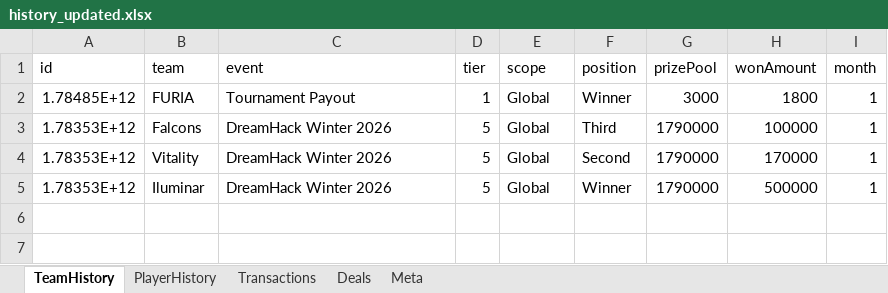
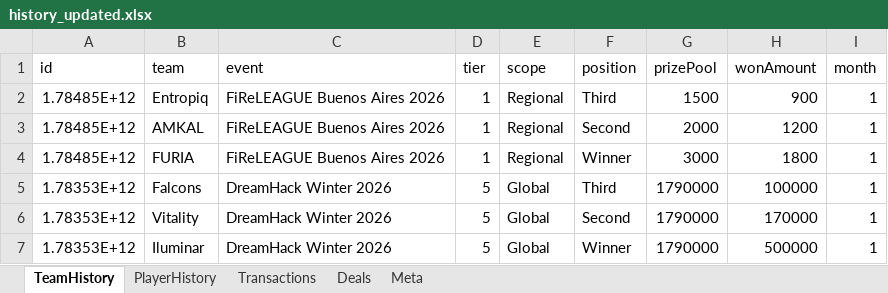
Before and after one commit to ckjhn/ck-tools, an Excel workbook: file/history_updated.xlsx, sheet TeamHistory, drawn as a sheet; values as stored, in another font and other column widths than the file's, no borders; addresses are those after the commit; the diff names each change by its address in the sheet, - before the commit and + after, or states it on an @@ line.

Commit message:
Update history_updated.xlsx

```diff
--- a/file/history_updated.xlsx (sheet TeamHistory)
+++ b/file/history_updated.xlsx (sheet TeamHistory)
+row 2: 1.78485E+12 | Entropiq | FiReLEAGUE Buenos Aires 2026 | 1 | Regional | Third | 1500 | 900 | 1
+row 3: 1.78485E+12 | AMKAL | FiReLEAGUE Buenos Aires 2026 | 1 | Regional | Second | 2000 | 1200 | 1
-C4 (event): Tournament Payout
+C4 (event): FiReLEAGUE Buenos Aires 2026
-E4 (scope): Global
+E4 (scope): Regional
```
Also changed, not shown: sheet PlayerHistory.
